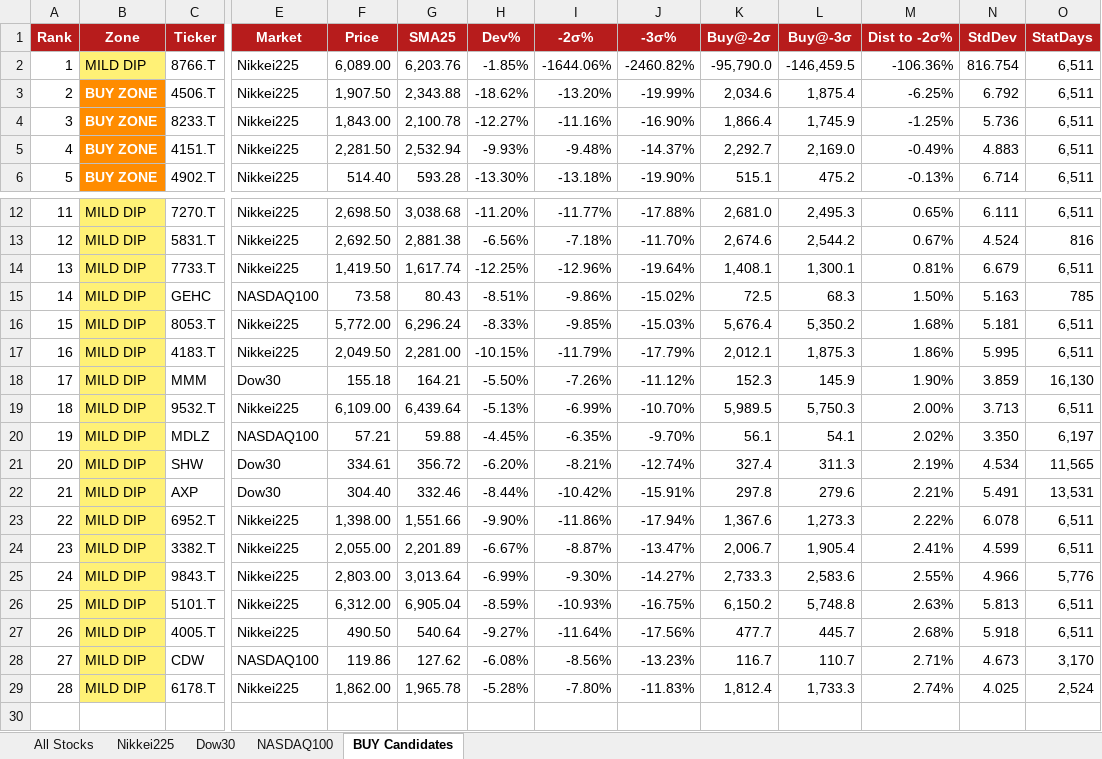
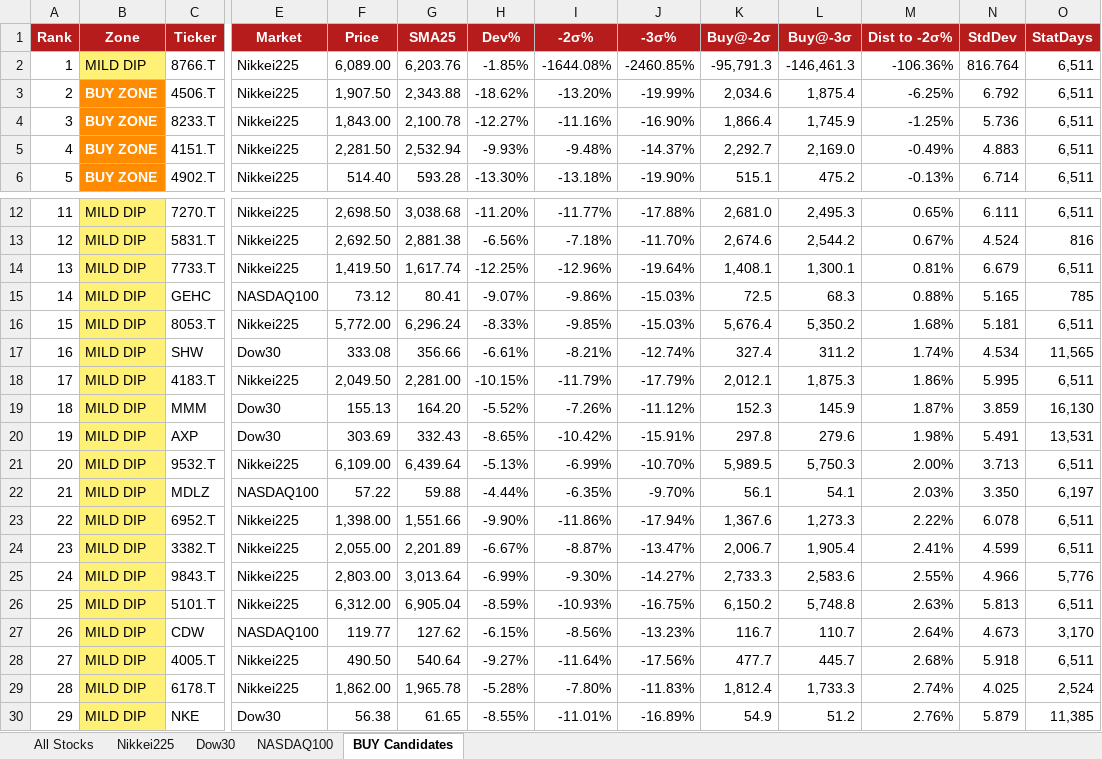
Before and after one commit to okanemochi-banzai/nikkei225-screener, an Excel workbook: output/stock_deviation_2026-03-10.xlsx, sheet BUY Candidates, drawn as a sheet; only a part is shown, gaps mark what is left out; values as stored, in another font and other column widths than the file's, no borders; removed rows and columns are numbered as before the commit, all else as after; rows hold the shown columns only; the diff names each change by its address in the sheet, - before the commit and + after, or states it on an @@ line.

```diff
--- a/output/stock_deviation_2026-03-10.xlsx (sheet BUY Candidates)
+++ b/output/stock_deviation_2026-03-10.xlsx (sheet BUY Candidates)
-I2 (-2σ%): -1644.06%
+I2 (-2σ%): -1644.08%
-J2 (-3σ%): -2460.82%
+J2 (-3σ%): -2460.85%
-K2 (Buy@-2σ): -95,790.0
+K2 (Buy@-2σ): -95,791.3
-L2 (Buy@-3σ): -146,459.5
+L2 (Buy@-3σ): -146,461.3
-N2 (StdDev): 816.754
+N2 (StdDev): 816.764
-F15 (Price): 73.58
+F15 (Price): 73.12
-G15 (SMA25): 80.43
+G15 (SMA25): 80.41
-H15 (Dev%): -8.51%
+H15 (Dev%): -9.07%
-J15 (-3σ%): -15.02%
+J15 (-3σ%): -15.03%
-M15 (Dist to -2σ%): 1.50%
+M15 (Dist to -2σ%): 0.88%
-N15 (StdDev): 5.163
+N15 (StdDev): 5.165
+row 17: 16 | MILD DIP | SHW | Dow30 | 333.08 | 356.66 | -6.61% | -8.21% | -12.74% | 327.4 | 311.2 | 1.74% | 4.534 | 11,565
@@ column A (Rank) renumbered between rows 18 and 28 @@
-F19 (Price): 155.18
+F19 (Price): 155.13
-G19 (SMA25): 164.21
+G19 (SMA25): 164.20
-H19 (Dev%): -5.50%
+H19 (Dev%): -5.52%
-M19 (Dist to -2σ%): 1.90%
+M19 (Dist to -2σ%): 1.87%
+row 20: 19 | MILD DIP | AXP | Dow30 | 303.69 | 332.43 | -8.65% | -10.42% | -15.91% | 297.8 | 279.6 | 1.98% | 5.491 | 13,531
-F22 (Price): 57.21
+F22 (Price): 57.22
-H22 (Dev%): -4.45%
+H22 (Dev%): -4.44%
-M22 (Dist to -2σ%): 2.02%
+M22 (Dist to -2σ%): 2.03%
-row 21: 20 | MILD DIP | SHW | Dow30 | 334.61 | 356.72 | -6.20% | -8.21% | -12.74% | 327.4 | 311.3 | 2.19% | 4.534 | 11,565
-row 22: 21 | MILD DIP | AXP | Dow30 | 304.40 | 332.46 | -8.44% | -10.42% | -15.91% | 297.8 | 279.6 | 2.21% | 5.491 | 13,531
+row 27: 26 | MILD DIP | CDW | NASDAQ100 | 119.77 | 127.62 | -6.15% | -8.56% | -13.23% | 116.7 | 110.7 | 2.64% | 4.673 | 3,170
-row 28: 27 | MILD DIP | CDW | NASDAQ100 | 119.86 | 127.62 | -6.08% | -8.56% | -13.23% | 116.7 | 110.7 | 2.71% | 4.673 | 3,170
+row 30: 29 | MILD DIP | NKE | Dow30 | 56.38 | 61.65 | -8.55% | -11.01% | -16.89% | 54.9 | 51.2 | 2.76% | 5.879 | 11,385
```
Also changed, not shown: sheet All Stocks, sheet NASDAQ100, sheet Dow30, sheet Nikkei225, 4 other files.
